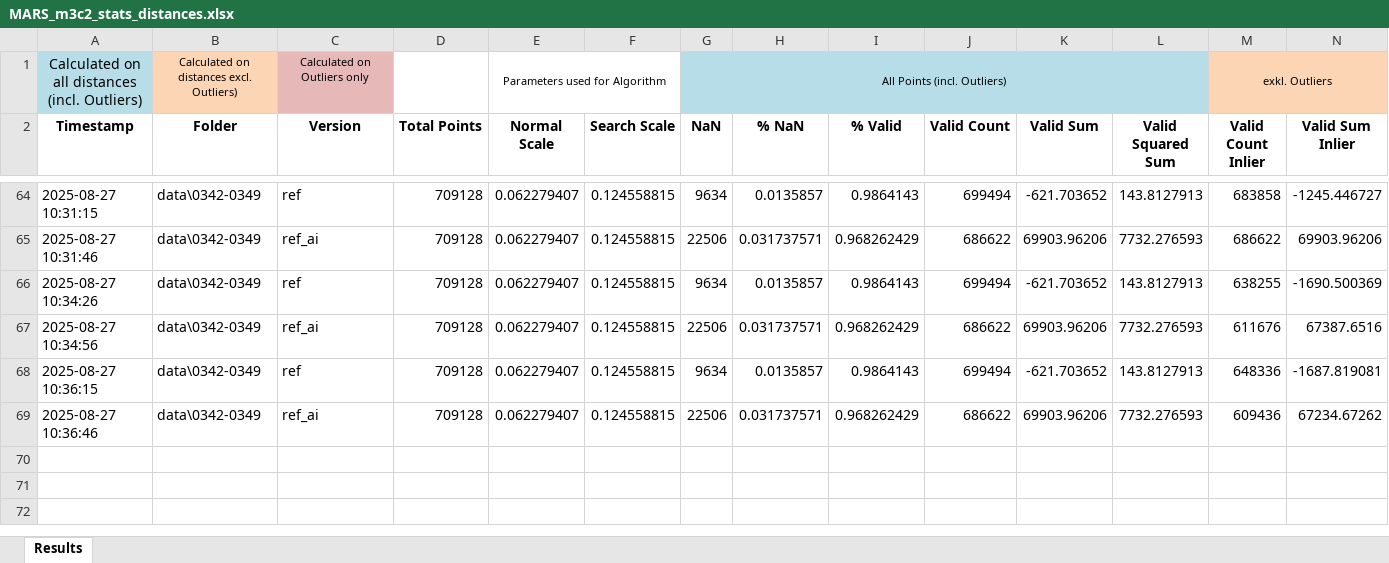
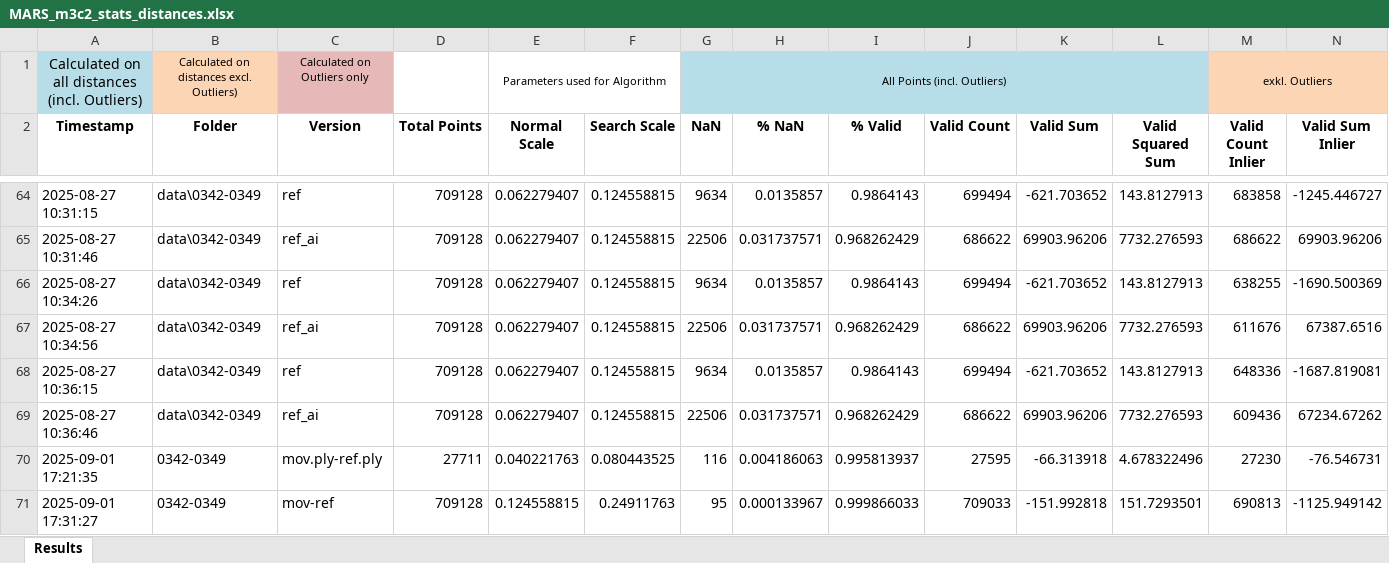
Before and after one commit to sigi-campus02/M3C2, an Excel workbook: outputs/MARS_output/MARS_m3c2_stats_distances.xlsx, sheet Results, drawn as a sheet; only a part is shown, gaps mark what is left out; values as stored, in another font and other column widths than the file's, no borders; rows hold the shown columns only; the diff names each change by its address in the sheet, - before the commit and + after, or states it on an @@ line.

```diff
--- a/outputs/MARS_output/MARS_m3c2_stats_distances.xlsx (sheet Results)
+++ b/outputs/MARS_output/MARS_m3c2_stats_distances.xlsx (sheet Results)
+row 70: 2025-09-01 17:21:35 | 0342-0349 | mov.ply-ref.ply | 27711 | 0.040221763 | 0.080443525 | 116 | 0.004186063 | 0.995813937 | 27595 | -66.313918 | 4.678322496 | 27230 | -76.546731
+row 71: 2025-09-01 17:31:27 | 0342-0349 | mov-ref | 709128 | 0.124558815 | 0.24911763 | 95 | 0.000133967 | 0.999866033 | 709033 | -151.992818 | 151.7293501 | 690813 | -1125.949142
```
Also changed, not shown: hidden cells, 3 other files.
